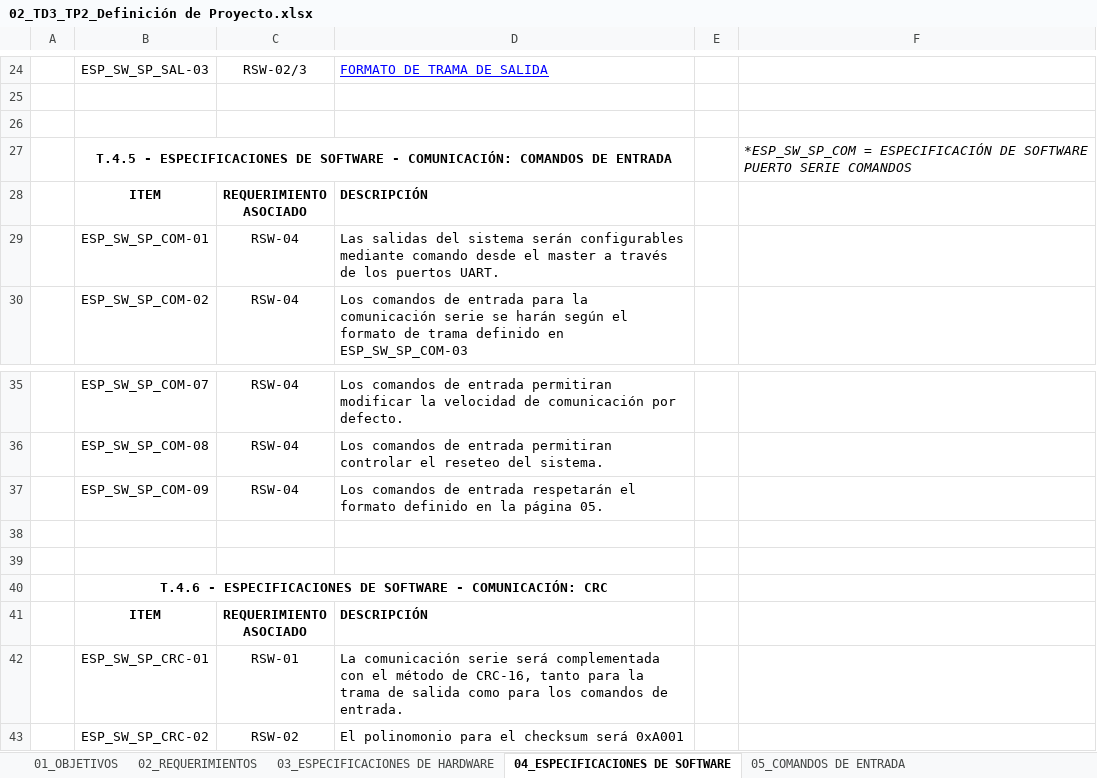
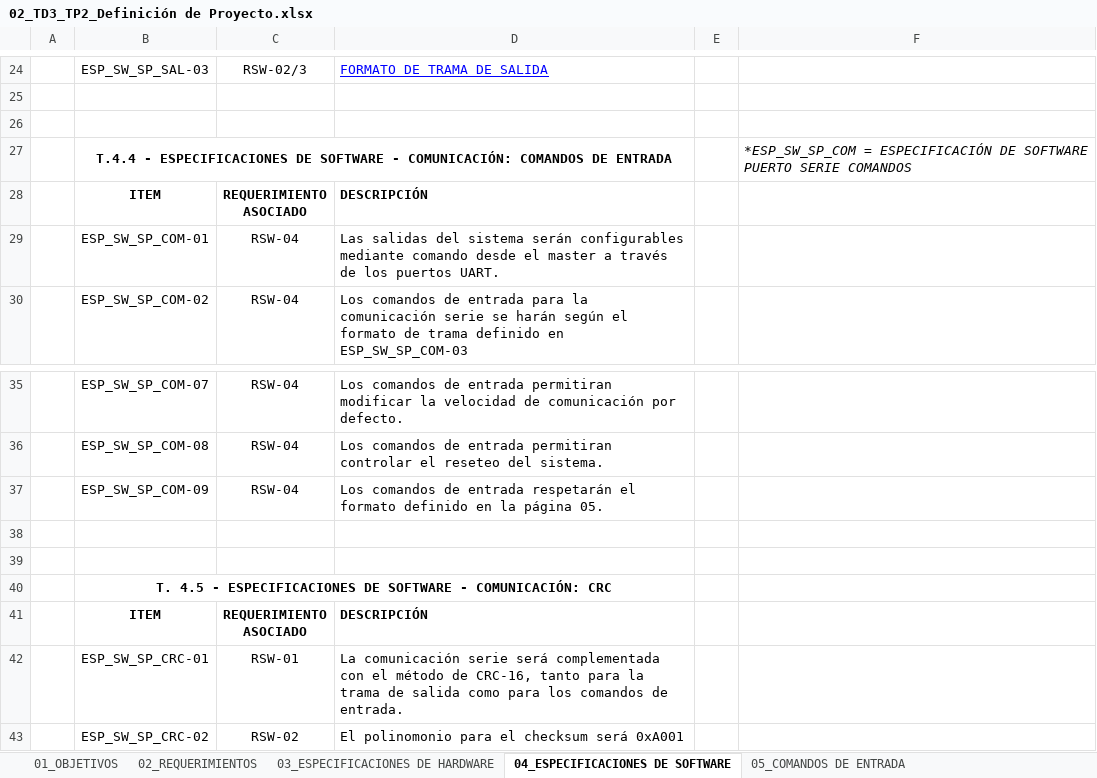
Before and after one commit to lucianocampos/Tecnicas_Digitales_III, an Excel workbook: TP2/01_Especificaciones/02_TD3_TP2_Definición de Proyecto.xlsx, sheet 04_ESPECIFICACIONES DE SOFTWARE, drawn as a sheet; only a part is shown, gaps mark what is left out; values as stored, in another font and other column widths than the file's, no borders; charts and pictures not drawn; the diff names each change by its address in the sheet, - before the commit and + after, or states it on an @@ line.

```diff
--- a/TP2/01_Especificaciones/02_TD3_TP2_Definición de Proyecto.xlsx (sheet 04_ESPECIFICACIONES DE SOFTWARE)
+++ b/TP2/01_Especificaciones/02_TD3_TP2_Definición de Proyecto.xlsx (sheet 04_ESPECIFICACIONES DE SOFTWARE)
-B27: T.4.5 - ESPECIFICACIONES…
+B27: T.4.4 - ESPECIFICACIONES…
-B40: T.4.6 - ESPECIFICACIONES…
+B40: T. 4.5 - ESPECIFICACIONES…
```
Also changed, not shown: sheet 05_COMANDOS DE ENTRADA, sheet 03_ESPECIFICACIONES DE HARDWARE, sheet 02_REQUERIMIENTOS, sheet 08_STM32 ASIGNACIÓN DE PINES, sheet 01_OBJETIVOS, charts or pictures, 4 other files.
